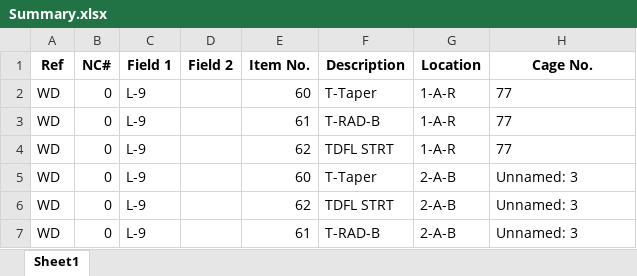
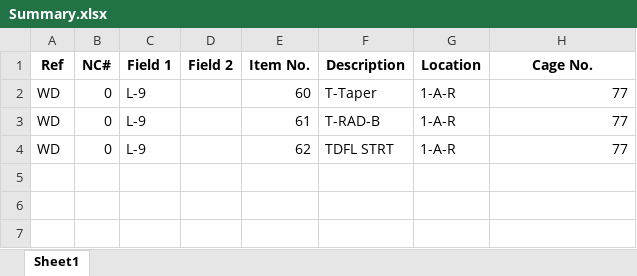
Before and after one commit to RothwellMS/Storage, an Excel workbook: Summary.xlsx, sheet Sheet1, drawn as a sheet; values as stored, in another font and other column widths than the file's, no borders; the diff names each change by its address in the sheet, - before the commit and + after, or states it on an @@ line.

```diff
--- a/Summary.xlsx (sheet Sheet1)
+++ b/Summary.xlsx (sheet Sheet1)
-H2:H4 alignment: left
+H2:H4 alignment: right
-row 5: WD | 0 | L-9 |  | 60 | T-Taper | 2-A-B | Unnamed: 3
-row 6: WD | 0 | L-9 |  | 62 | TDFL STRT | 2-A-B | Unnamed: 3
-row 7: WD | 0 | L-9 |  | 61 | T-RAD-B | 2-A-B | Unnamed: 3
```
Also changed, not shown: Storage.xlsx, 17 other files.
